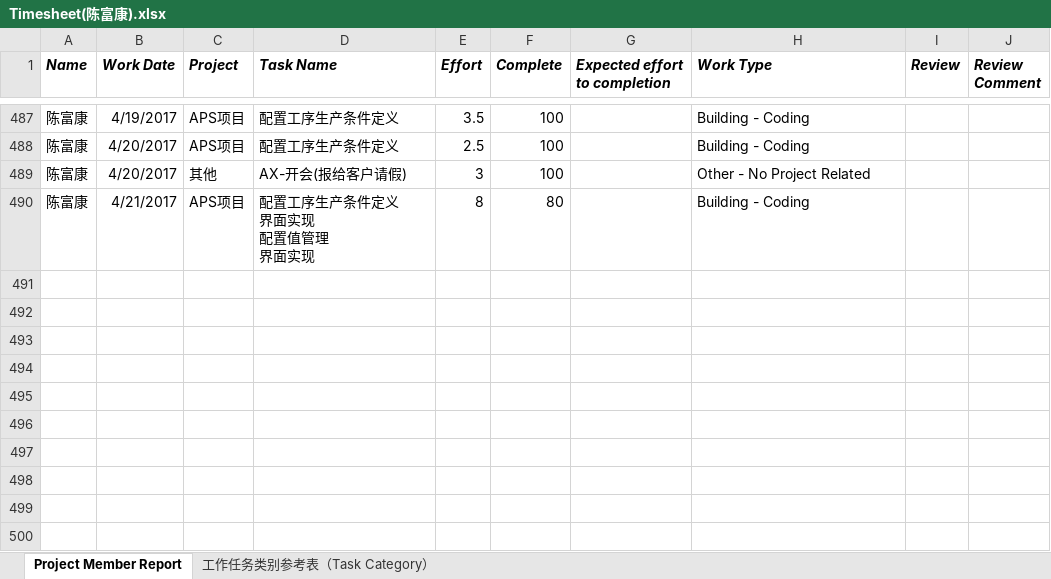
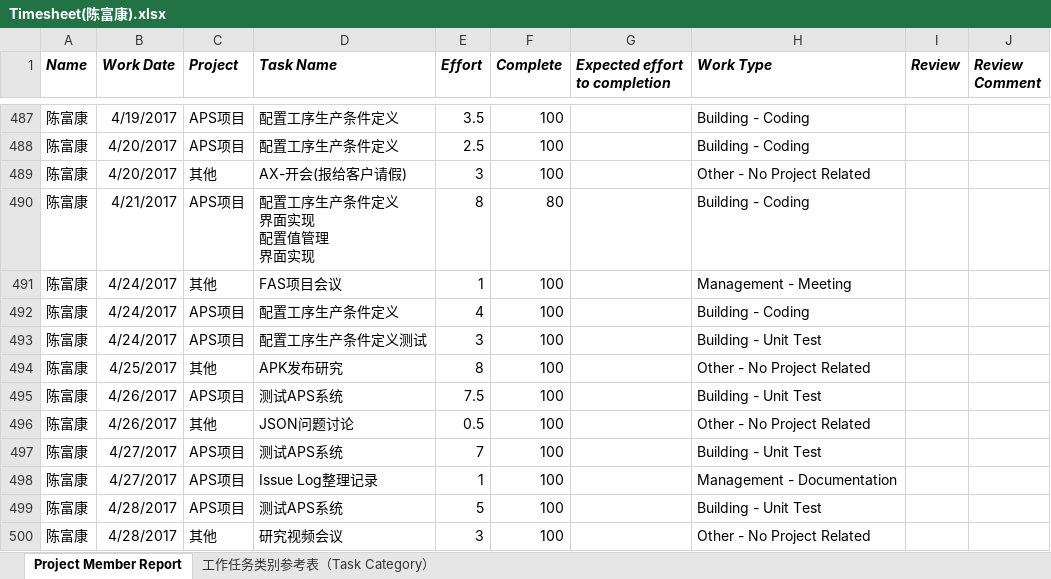
Before and after one commit to FASGroup/TimeSheet, an Excel workbook: Timesheet(陈富康).xlsx, sheet Project Member Report, drawn as a sheet; only a part is shown, gaps mark what is left out; values as stored, in another font and other column widths than the file's, no borders; the diff names each change by its address in the sheet, - before the commit and + after, or states it on an @@ line.

Commit message:
Add files via upload

```diff
--- a/Timesheet(陈富康).xlsx (sheet Project Member Report)
+++ b/Timesheet(陈富康).xlsx (sheet Project Member Report)
+row 491: 陈富康 | 4/24/2017 | 其他 | FAS项目会议 | 1 | 100 |  | Management - Meeting
+row 492: 陈富康 | 4/24/2017 | APS项目 | 配置工序生产条件定义 | 4 | 100 |  | Building - Coding
+row 493: 陈富康 | 4/24/2017 | APS项目 | 配置工序生产条件定义测试 | 3 | 100 |  | Building - Unit Test
+row 494: 陈富康 | 4/25/2017 | 其他 | APK发布研究 | 8 | 100 |  | Other - No Project Related
+row 495: 陈富康 | 4/26/2017 | APS项目 | 测试APS系统 | 7.5 | 100 |  | Building - Unit Test
+row 496: 陈富康 | 4/26/2017 | 其他 | JSON问题讨论 | 0.5 | 100 |  | Other - No Project Related
+row 497: 陈富康 | 4/27/2017 | APS项目 | 测试APS系统 | 7 | 100 |  | Building - Unit Test
+row 498: 陈富康 | 4/27/2017 | APS项目 | Issue Log整理记录 | 1 | 100 |  | Management - Documentation
+row 499: 陈富康 | 4/28/2017 | APS项目 | 测试APS系统 | 5 | 100 |  | Building - Unit Test
+row 500: 陈富康 | 4/28/2017 | 其他 | 研究视频会议 | 3 | 100 |  | Other - No Project Related
```
